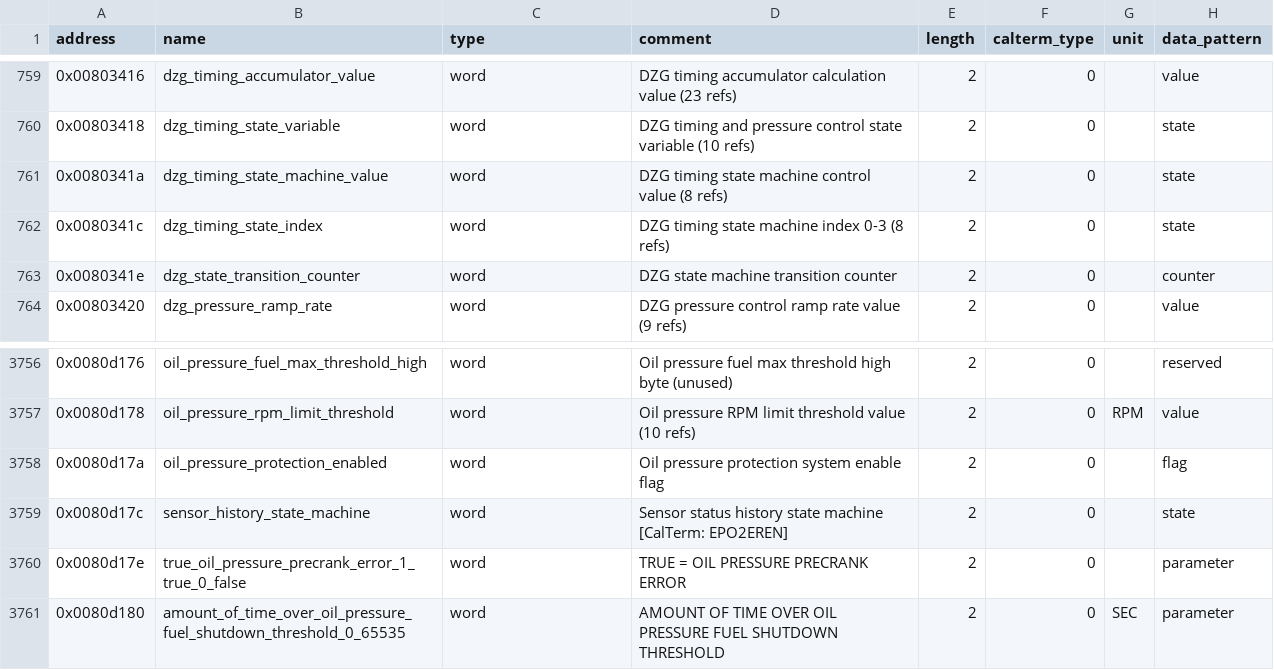
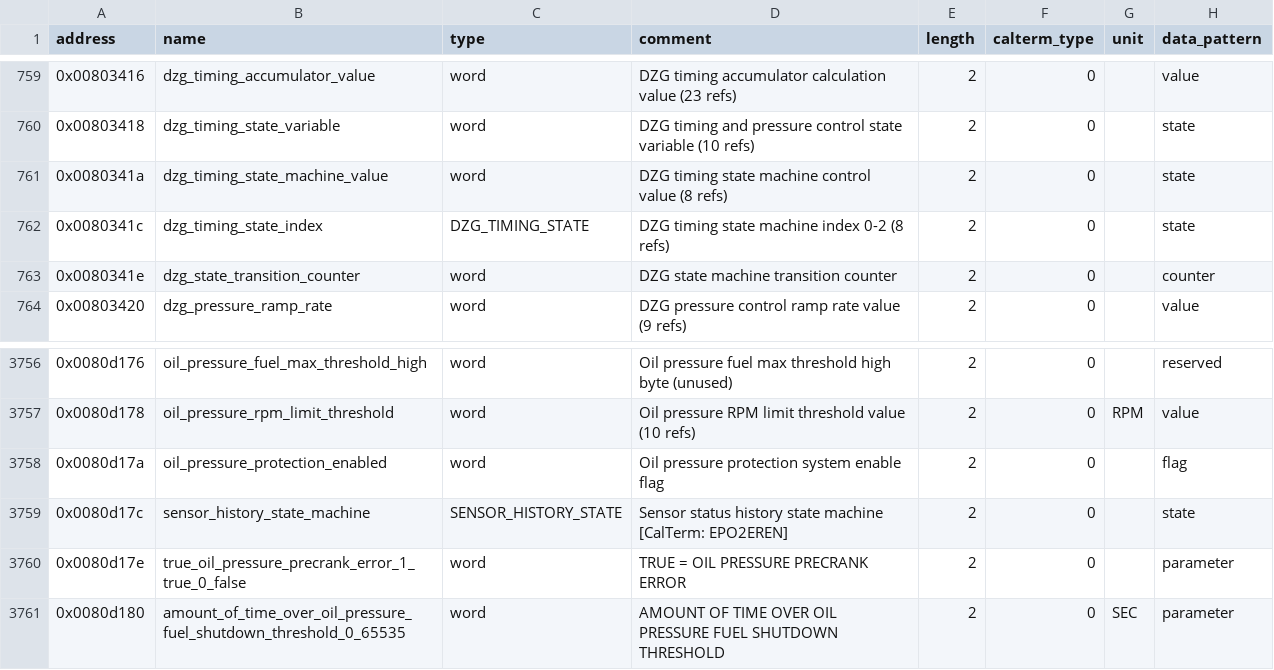
Before and after one commit to jlaustill/J90280.05.analysis, a CSV file: ghidra/CM550.rep/global_variables.csv, drawn as a sheet; only a part is shown, gaps mark what is left out.

```diff
--- a/ghidra/CM550.rep/global_variables.csv
+++ b/ghidra/CM550.rep/global_variables.csv
@@ -761,3 +761,3 @@ address,name,type,comment,length,calterm_type,unit,data_pattern
 0x0080341a,dzg_timing_state_machine_value,word,DZG timing state machine control value (8 refs),2,0,,state
-0x0080341c,dzg_timing_state_index,word,DZG timing state machine index 0-3 (8 refs),2,0,,state
+0x0080341c,dzg_timing_state_index,DZG_TIMING_STATE,DZG timing state machine index 0-2 (8 refs),2,0,,state
 0x0080341e,dzg_state_transition_counter,word,DZG state machine transition counter,2,0,,counter
@@ -3758,3 +3758,3 @@ address,name,type,comment,length,calterm_type,unit,data_pattern
 0x0080d17a,oil_pressure_protection_enabled,word,Oil pressure protection system enable flag,2,0,,flag
-0x0080d17c,sensor_history_state_machine,word,Sensor status history state machine [CalTerm: EPO2EREN],2,0,,state
+0x0080d17c,sensor_history_state_machine,SENSOR_HISTORY_STATE,Sensor status history state machine [CalTerm: EPO2EREN],2,0,,state
 0x0080d17e,true_oil_pressure_precrank_error_1_true_0_false,word,TRUE = OIL PRESSURE PRECRANK ERROR,2,0,,parameter
```
Also changed, not shown: ghidra/CM550.rep/enums.csv.
